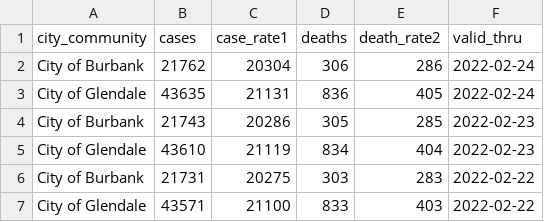
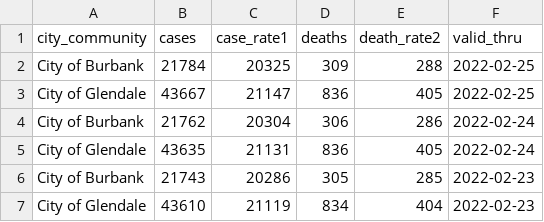
Before and after one commit to xianleonard/covidscraper, a CSV file: Output/covidmaster.csv, drawn as a sheet; only a part is shown; the shorter side is filled out with more unchanged rows.

Commit message:
Data Updated

```diff
--- a/Output/covidmaster.csv
+++ b/Output/covidmaster.csv
@@ -1,2 +1,4 @@
 city_community,cases,case_rate1,deaths,death_rate2,valid_thru
+City of Burbank,21784,20325,309,288,2022-02-25
+City of Glendale,43667,21147,836,405,2022-02-25
 City of Burbank,21762,20304,306,286,2022-02-24
```
Also changed, not shown: Output/covidburbank.csv, 1 other file.
